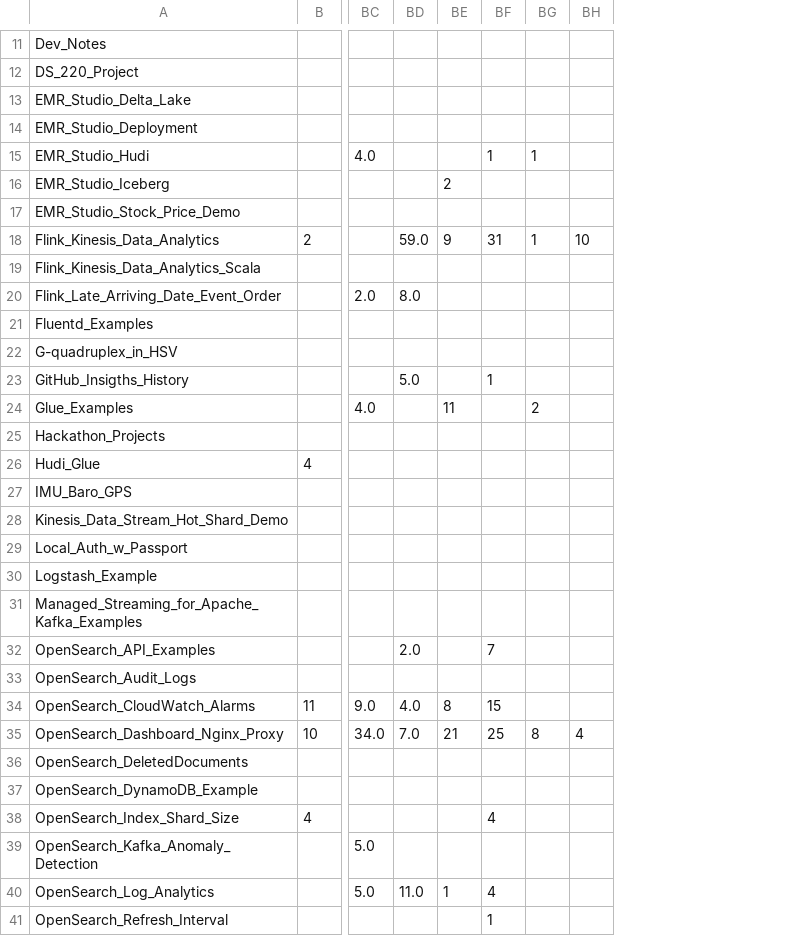
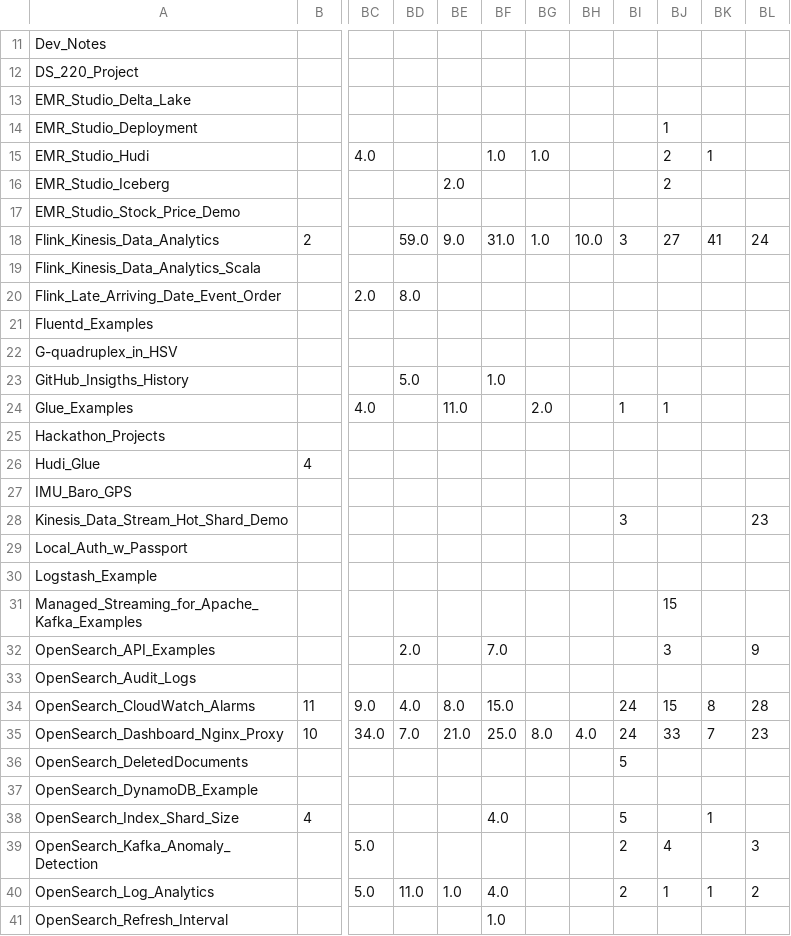
Before and after one commit to ev2900/GitHub_Insigths_History, a CSV file: Metric_Collection/Metric_Data/views.csv, drawn as a sheet; only a part is shown, gaps mark what is left out; removed rows and columns are numbered as before the commit, all else as after; the diff covers the shown part only; the diff names each change by its address in the sheet, - before the commit and + after, or states it on an @@ line.

```diff
--- a/Metric_Collection/Metric_Data/views.csv
+++ b/Metric_Collection/Metric_Data/views.csv
+column BE, rows 16-40: 2.0 |  | 9.0 |  |  |  |  |  | 11.0 |  |  |  |  |  |  |  |  |  | 8.0 | 21.0 |  |  |  |  | 1.0
+column BF, rows 15-41: 1.0 |  |  | 31.0 |  |  |  |  | 1.0 |  |  |  |  |  |  |  |  | 7.0 |  | 15.0 | 25.0 |  |  | 4.0 |  | 4.0 | 1.0
+column BG, rows 15-35: 1.0 |  |  | 1.0 |  |  |  |  |  | 2.0 |  |  |  |  |  |  |  |  |  |  | 8.0
+column BH, rows 18-35: 10.0 |  |  |  |  |  |  |  |  |  |  |  |  |  |  |  |  | 4.0
-column BH, rows 18-35: 10 |  |  |  |  |  |  |  |  |  |  |  |  |  |  |  |  | 4
+column BL, rows 18-40: 24 |  |  |  |  |  |  |  |  |  | 23 |  |  |  | 9 |  | 28 | 23 |  |  |  | 3 | 2
-BJ14: (empty)
+BJ14: 1
-BJ15: 1
+BJ15: 2
-BI16: 2
+BI16: (empty)
-BJ16: (empty)
+BJ16: 2
-BI18: 9
+BI18: 3
-BJ18: 31
+BJ18: 27
-BK18: 1
+BK18: 41
-BJ23: 1
+BJ23: (empty)
-BI24: 11
+BI24: 1
-BJ24: (empty)
+BJ24: 1
-BK24: 2
+BK24: (empty)
-BI28: (empty)
+BI28: 3
-BJ31: (empty)
+BJ31: 15
-BJ32: 7
+BJ32: 3
-BI34: 8
+BI34: 24
-BK34: (empty)
+BK34: 8
-BI35: 21
+BI35: 24
-BJ35: 25
+BJ35: 33
-BK35: 8
+BK35: 7
-BI36: (empty)
+BI36: 5
-BI38: (empty)
+BI38: 5
-BJ38: 4
+BJ38: (empty)
-BK38: (empty)
+BK38: 1
-BI39: (empty)
+BI39: 2
-BJ39: (empty)
+BJ39: 4
-BI40: 1
+BI40: 2
-BJ40: 4
+BJ40: 1
-BK40: (empty)
+BK40: 1
-BJ41: 1
+BJ41: (empty)
```
Also changed, not shown: 18 edited cells elsewhere in this file, Metric_Collection/Metric_Data/unique_visits.csv.
